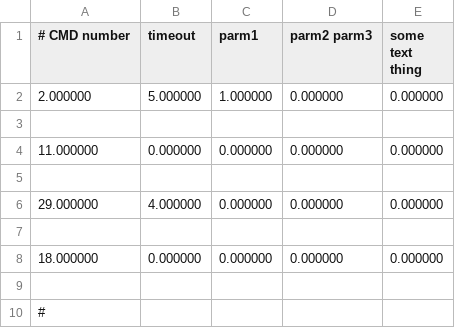
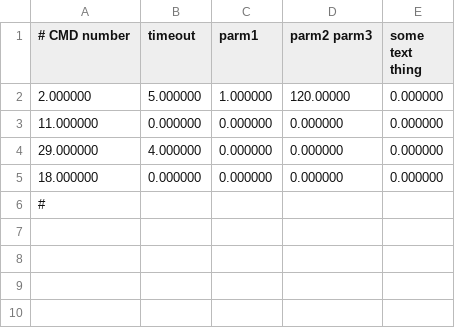
Before and after one commit to FRobotics/2025RobotCode, a CSV file: 2025ReefBot/Deploy/AutoCmds002.csv, drawn as a sheet.

```diff
--- a/2025ReefBot/Deploy/AutoCmds002.csv
+++ b/2025ReefBot/Deploy/AutoCmds002.csv
@@ -1,10 +1,6 @@
 # CMD number, timeout, parm1, parm2 parm3, some text thing,
-2.000000,5.000000,1.000000,0.000000,0.000000,""
-
+2.000000,5.000000,1.000000,120.00000,0.000000,""
 11.000000,0.000000,0.000000,0.000000,0.000000,""
-
 29.000000,4.000000,0.000000,0.000000,0.000000,""
-
 18.000000,0.000000,0.000000,0.000000,0.000000,""
-
 #
```
Also changed, not shown: 2 other files.
